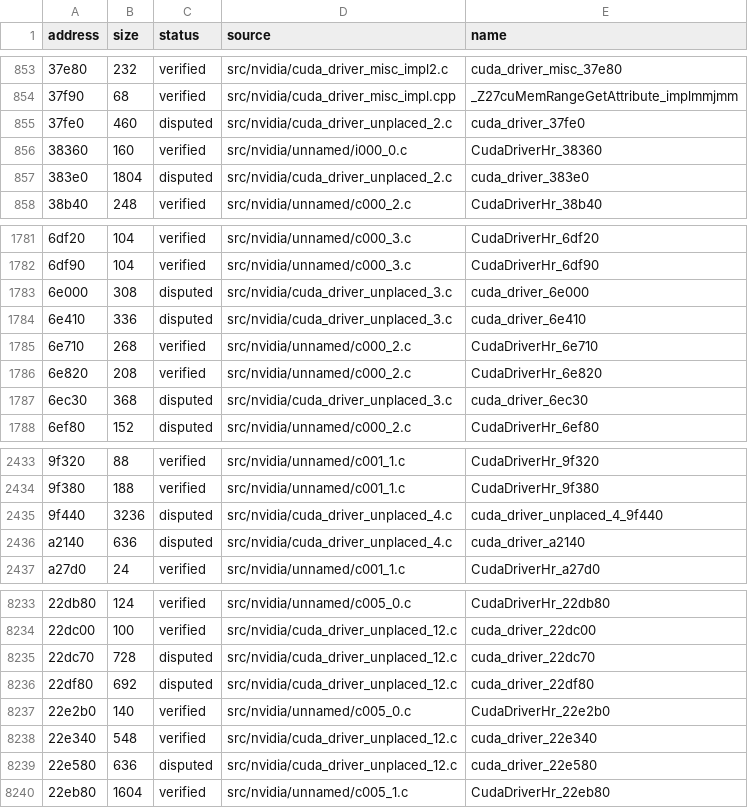
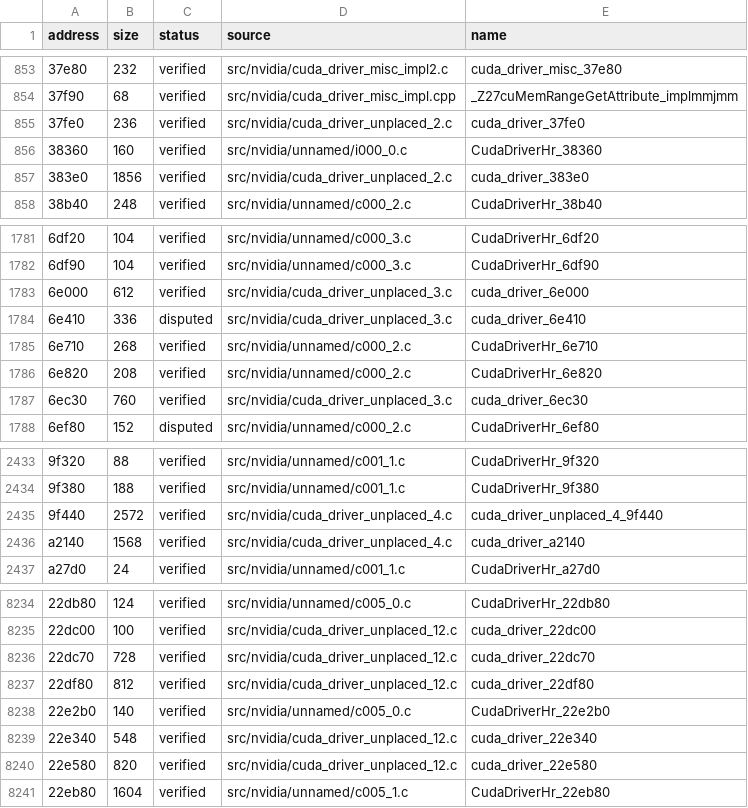
Before and after one commit to vexcited/FireEmblemFortunesWeave, a CSV file: data/ledger/subsdk1.csv, drawn as a sheet; only a part is shown, gaps mark what is left out; addresses are those after the commit; the diff covers the shown part only; the diff names each change by its address in the sheet, - before the commit and + after, or states it on an @@ line.

```diff
--- a/data/ledger/subsdk1.csv
+++ b/data/ledger/subsdk1.csv
-B855 (size): 460
+B855 (size): 236
-C855 (status): disputed
+C855 (status): verified
-B857 (size): 1804
+B857 (size): 1856
-C857 (status): disputed
+C857 (status): verified
-B1783 (size): 308
+B1783 (size): 612
-C1783 (status): disputed
+C1783 (status): verified
-B1787 (size): 368
+B1787 (size): 760
-C1787 (status): disputed
+C1787 (status): verified
-B2435 (size): 3236
+B2435 (size): 2572
-C2435:C2436 (status): disputed
+C2435:C2436 (status): verified
-B2436 (size): 636
+B2436 (size): 1568
-C8236:C8237 (status): disputed
+C8236:C8237 (status): verified
-B8237 (size): 692
+B8237 (size): 812
-B8240 (size): 636
+B8240 (size): 820
-C8240 (status): disputed
+C8240 (status): verified
```
Also changed, not shown: 1 added row and 128 edited cells elsewhere in this file, 14 other files.
